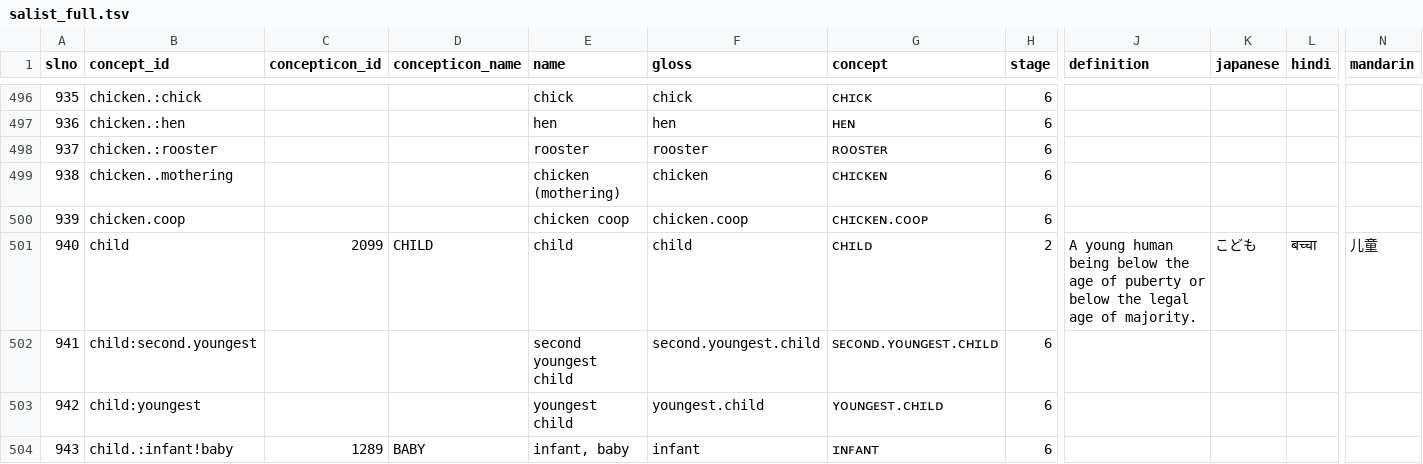
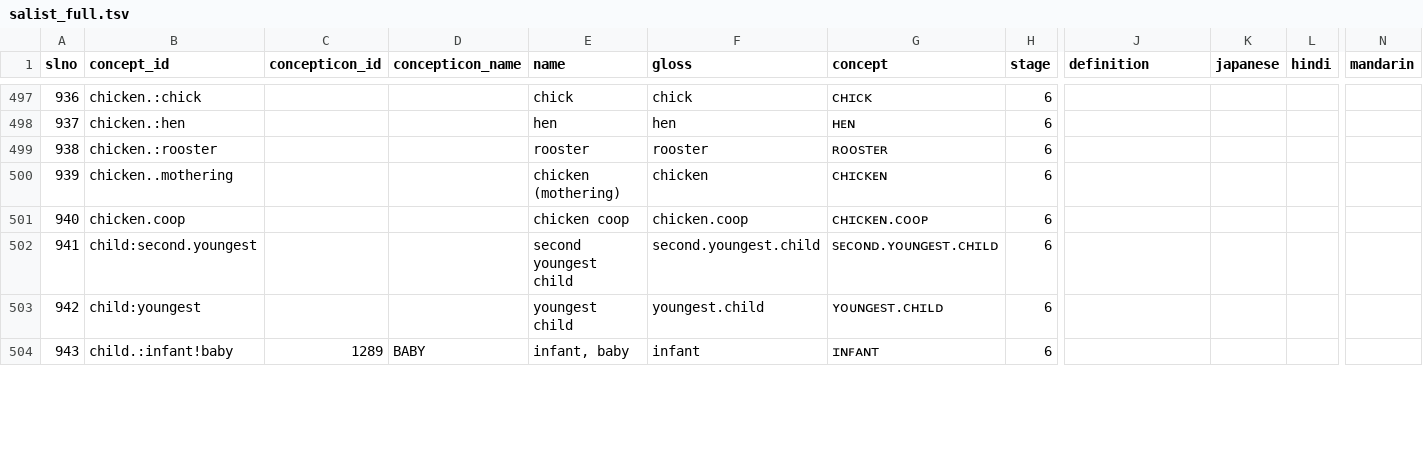
Before and after one commit to patkaiist/salist, a TSV file: lists/salist_full.tsv, drawn as a sheet; only a part is shown, gaps mark what is left out; removed rows and columns are numbered as before the commit, all else as after; rows hold the shown columns only; the diff covers the shown part only; the diff names each change by its address in the sheet, - before the commit and + after, or states it on an @@ line.

```diff
--- a/lists/salist_full.tsv
+++ b/lists/salist_full.tsv
@@ column A (slno) renumbered between rows 242 and 2805 @@
-row 501: 940 | child | 2099 | CHILD | child | child | ᴄʜɪʟᴅ | 2 | A young human being below the age of puberty or below the legal age of majority. | こども | बच्चा | 儿童
```
Also changed, not shown: 6 added rows, 17 removed rows and 2 edited cells elsewhere in this file, lists/salist_100.tsv, lists/salist_1000.tsv, 3 other files.
